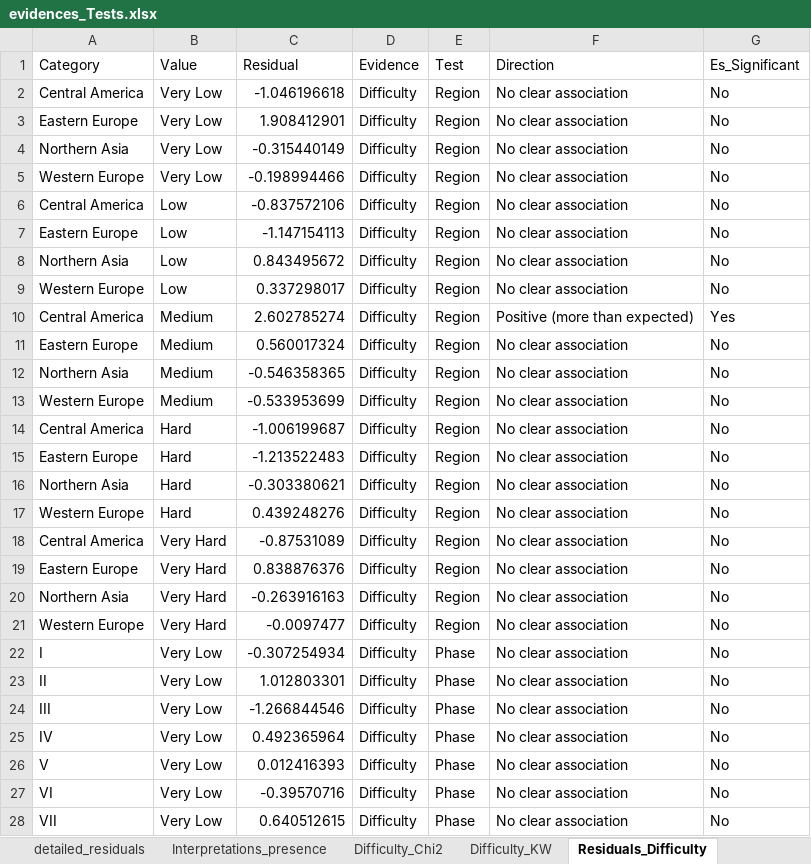
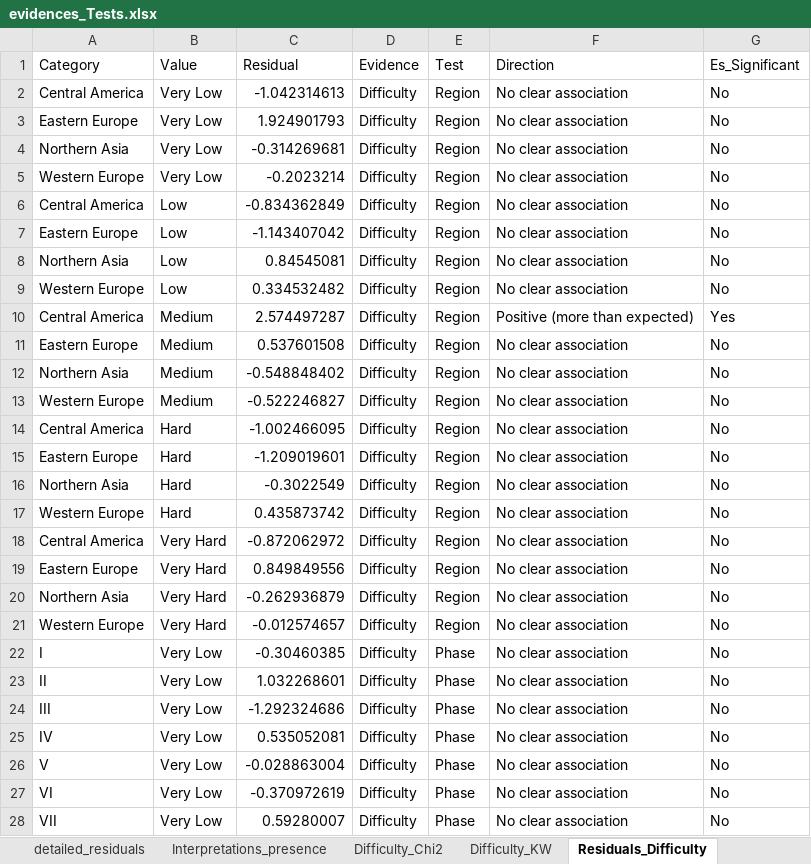
Before and after one commit to inakiintxaurbe/Pleistocene_Human_Use_Of_Caves, an Excel workbook: outputs/evidences_Tests.xlsx, sheet Residuals_Difficulty, drawn as a sheet; only a part is shown; values as stored, in another font and other column widths than the file's, no borders; the diff covers the shown part only; the diff names each change by its address in the sheet, - before the commit and + after, or states it on an @@ line.

```diff
--- a/outputs/evidences_Tests.xlsx (sheet Residuals_Difficulty)
+++ b/outputs/evidences_Tests.xlsx (sheet Residuals_Difficulty)
-C2 (Residual): -1.046196618
+C2 (Residual): -1.042314613
-C3 (Residual): 1.908412901
+C3 (Residual): 1.924901793
-C4 (Residual): -0.315440149
+C4 (Residual): -0.314269681
-C5 (Residual): -0.198994466
+C5 (Residual): -0.2023214
-C6 (Residual): -0.837572106
+C6 (Residual): -0.834362849
-C7 (Residual): -1.147154113
+C7 (Residual): -1.143407042
-C8 (Residual): 0.843495672
+C8 (Residual): 0.84545081
-C9 (Residual): 0.337298017
+C9 (Residual): 0.334532482
-C10 (Residual): 2.602785274
+C10 (Residual): 2.574497287
-C11 (Residual): 0.560017324
+C11 (Residual): 0.537601508
-C12 (Residual): -0.546358365
+C12 (Residual): -0.548848402
-C13 (Residual): -0.533953699
+C13 (Residual): -0.522246827
-C14 (Residual): -1.006199687
+C14 (Residual): -1.002466095
-C15 (Residual): -1.213522483
+C15 (Residual): -1.209019601
-C16 (Residual): -0.303380621
+C16 (Residual): -0.3022549
-C17 (Residual): 0.439248276
+C17 (Residual): 0.435873742
-C18 (Residual): -0.87531089
+C18 (Residual): -0.872062972
-C19 (Residual): 0.838876376
+C19 (Residual): 0.849849556
-C20 (Residual): -0.263916163
+C20 (Residual): -0.262936879
-C21 (Residual): -0.0097477
+C21 (Residual): -0.012574657
-C22 (Residual): -0.307254934
+C22 (Residual): -0.30460385
-C23 (Residual): 1.012803301
+C23 (Residual): 1.032268601
-C24 (Residual): -1.266844546
+C24 (Residual): -1.292324686
-C25 (Residual): 0.492365964
+C25 (Residual): 0.535052081
-C26 (Residual): 0.012416393
+C26 (Residual): -0.028863004
-C27 (Residual): -0.39570716
+C27 (Residual): -0.370972619
-C28 (Residual): 0.640512615
+C28 (Residual): 0.59280007
```
Also changed, not shown: 53 edited cells elsewhere in this sheet, sheet detailed_residuals, sheet Chi2_Results, sheet Residuals_Depth, sheet Interpretations_presence, sheet Difficulty_Chi2, sheet Difficulty_KW, 2 more sheets, outputs/Datings_results.xlsx, outputs/evidences_Tests_Bayesian_Only.xlsx.
